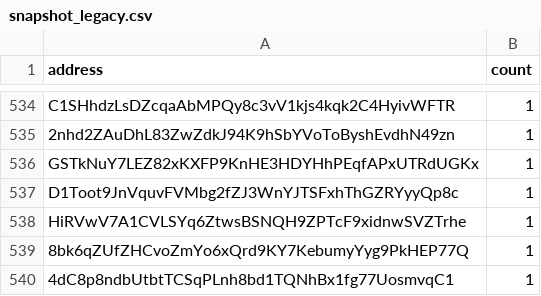
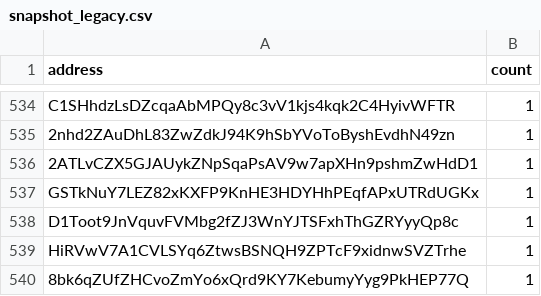
Before and after one commit to QuekzDev/snapshot, a CSV file: snapshot_legacy.csv, drawn as a sheet; only a part is shown, gaps mark what is left out; the shorter side is filled out with more unchanged rows.

```diff
--- a/snapshot_legacy.csv
+++ b/snapshot_legacy.csv
@@ -535,2 +535,3 @@ C1SHhdzLsDZcqaAbMPQy8c3vV1kjs4kqk2C4HyivWFTR,1
 2nhd2ZAuDhL83ZwZdkJ94K9hSbYVoToByshEvdhN49zn,1
+2ATLvCZX5GJAUykZNpSqaPsAV9w7apXHn9pshmZwHdD1,1
 GSTkNuY7LEZ82xKXFP9KnHE3HDYHhPEqfAPxUTRdUGKx,1
```
